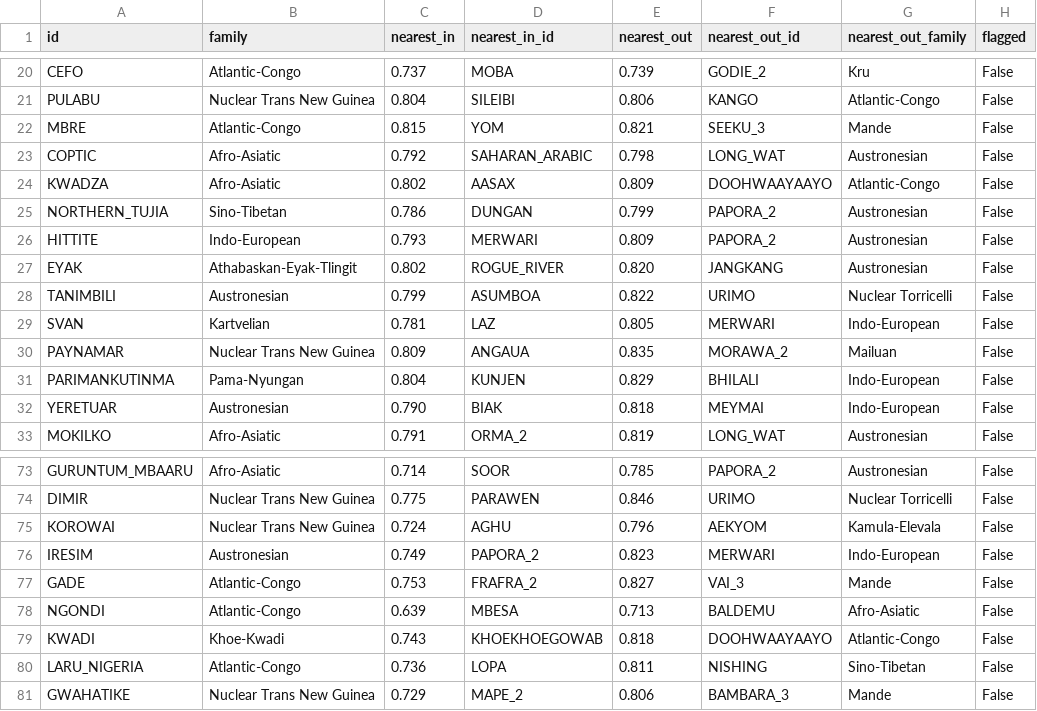
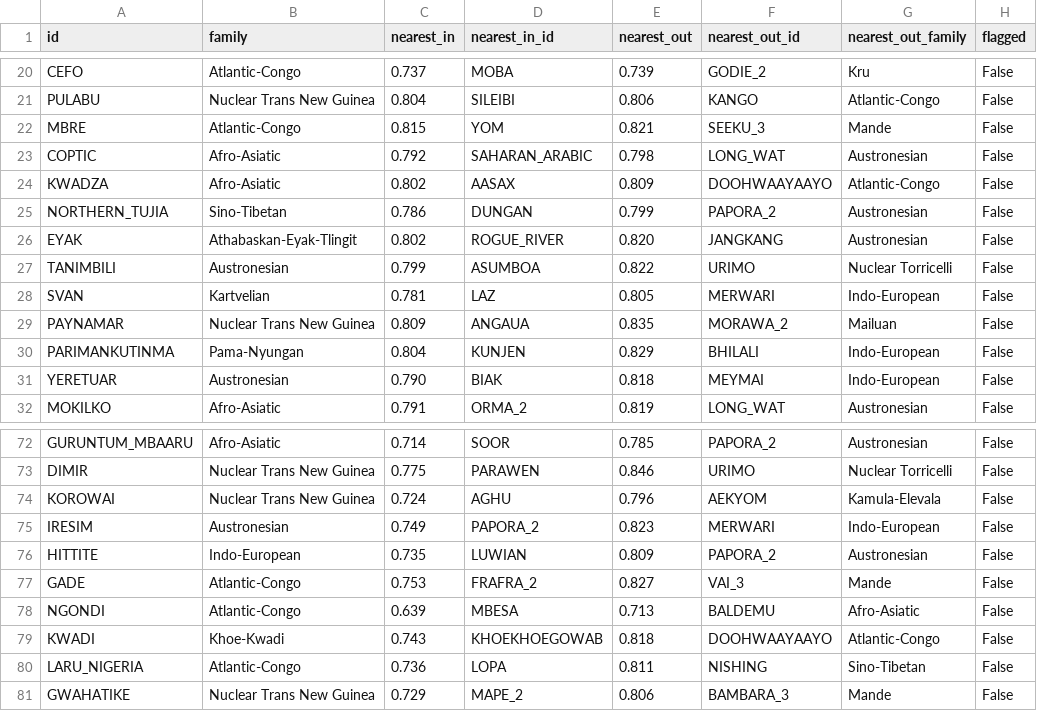
Before and after one commit to iwsfutcmd/lingustic-diversity, a CSV file: results/contact.csv, drawn as a sheet; only a part is shown, gaps mark what is left out.

```diff
--- a/results/contact.csv
+++ b/results/contact.csv
@@ -25,3 +25,2 @@ KWADZA,Afro-Asiatic,0.802,AASAX,0.809,DOOHWAAYAAYO,Atlantic-Congo,False
 NORTHERN_TUJIA,Sino-Tibetan,0.786,DUNGAN,0.799,PAPORA_2,Austronesian,False
-HITTITE,Indo-European,0.793,MERWARI,0.809,PAPORA_2,Austronesian,False
 EYAK,Athabaskan-Eyak-Tlingit,0.802,ROGUE_RIVER,0.820,JANGKANG,Austronesian,False
@@ -76,2 +75,3 @@ KOROWAI,Nuclear Trans New Guinea,0.724,AGHU,0.796,AEKYOM,Kamula-Elevala,False
 IRESIM,Austronesian,0.749,PAPORA_2,0.823,MERWARI,Indo-European,False
+HITTITE,Indo-European,0.735,LUWIAN,0.809,PAPORA_2,Austronesian,False
 GADE,Atlantic-Congo,0.753,FRAFRA_2,0.827,VAI_3,Mande,False
```
Also changed, not shown: 1 other file.
